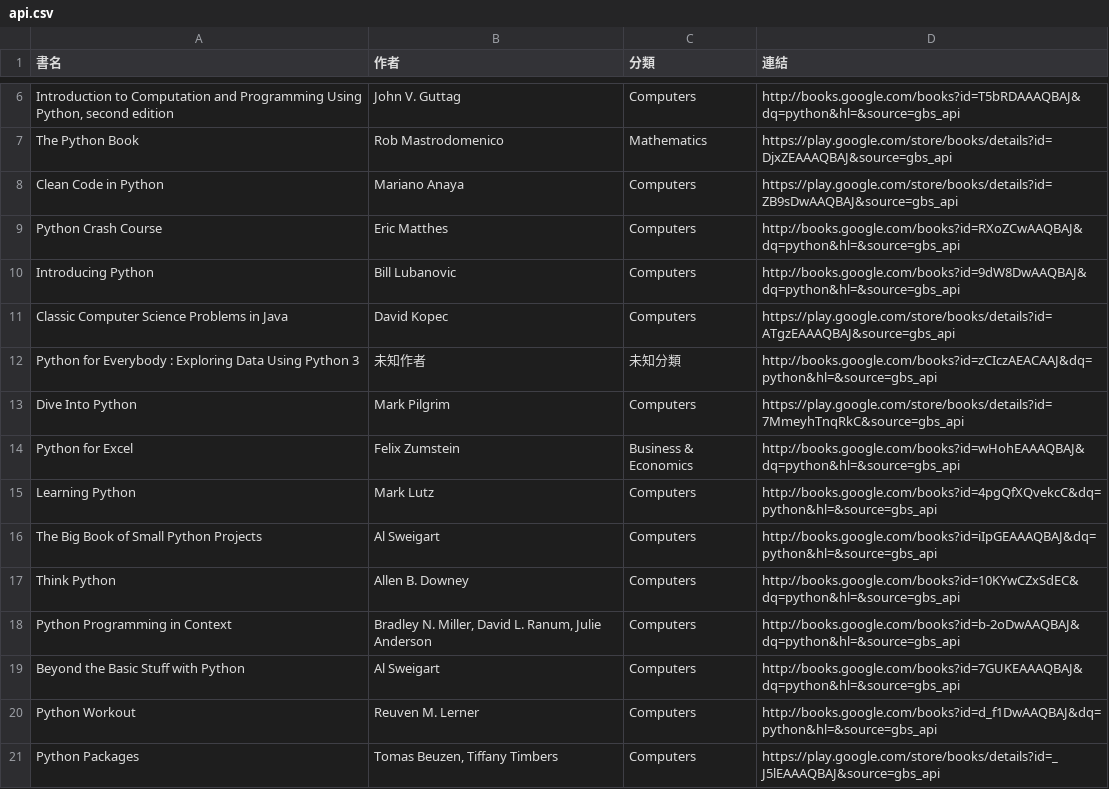
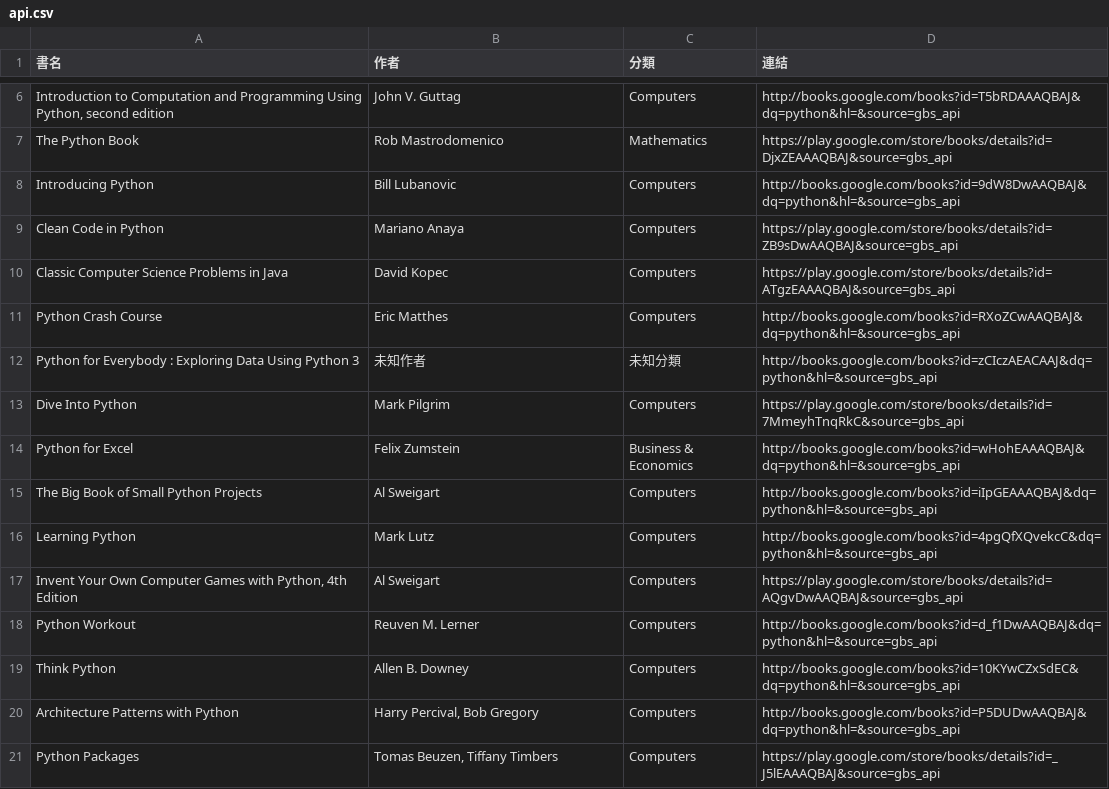
Before and after one commit to allenwhitewho/open_platform_final_project, a CSV file: api.csv, drawn as a sheet; only a part is shown, gaps mark what is left out; removed rows and columns are numbered as before the commit, all else as after; the diff names each change by its address in the sheet, - before the commit and + after, or states it on an @@ line.

```diff
--- a/api.csv
+++ b/api.csv
@@ row 10 moved to row 8: Introducing Python @@
@@ row 11 moved to row 10: Classic Computer Science Problems in Jav… @@
+row 15: The Big Book of Small Python Projects | Al Sweigart | Computers | http://books.google.com/books?id=iIpGEAAAQBAJ&dq=python&hl=&source=gbs_api
-A17 (書名): The Big Book of Small Python Projects
+A17 (書名): Invent Your Own Computer Games with Python, 4th Edition
-D17 (連結): http://books.google.com/books?id=iIpGEAAAQBAJ&dq=python&hl=&source=gbs_api
+D17 (連結): https://play.google.com/store/books/details?id=AQgvDwAAQBAJ&source=gbs_api
@@ row 20 moved to row 18: Python Workout @@
-row 18: Python Programming in Context | Bradley N. Miller, David L. Ranum, Julie Anderson | Computers | http://books.google.com/books?id=b-2oDwAAQBAJ&dq=python&hl=&source=gbs_api
-A20 (書名): Beyond the Basic Stuff with Python
+A20 (書名): Architecture Patterns with Python
-B20 (作者): Al Sweigart
+B20 (作者): Harry Percival, Bob Gregory
-D20 (連結): http://books.google.com/books?id=7GUKEAAAQBAJ&dq=python&hl=&source=gbs_api
+D20 (連結): http://books.google.com/books?id=P5DUDwAAQBAJ&dq=python&hl=&source=gbs_api
```
Also changed, not shown: category_log.csv, history.csv, 7 other files.
